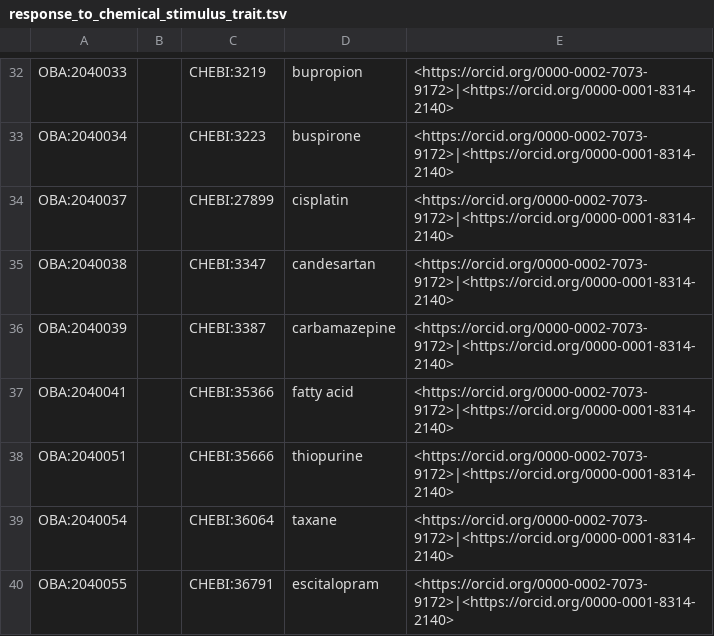
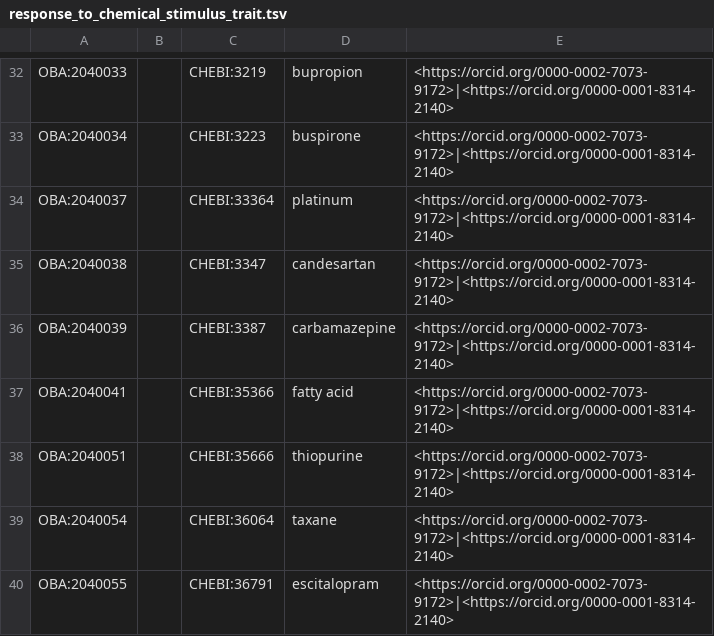
Before and after one commit to obophenotype/bio-attribute-ontology, a TSV file: src/patterns/data/default/response_to_chemical_stimulus_trait.tsv, drawn as a sheet; only a part is shown, gaps mark what is left out.

Commit message:
Remove duplicate

```diff
--- a/src/patterns/data/default/response_to_chemical_stimulus_trait.tsv
+++ b/src/patterns/data/default/response_to_chemical_stimulus_trait.tsv
@@ -33,3 +33,3 @@ OBA:2040033		CHEBI:3219	bupropion	<https://orcid.org/0000-0002-7073-9172>|<https
 OBA:2040034		CHEBI:3223	buspirone	<https://orcid.org/0000-0002-7073-9172>|<https://orcid.org/0000-0001-8314-2140>
-OBA:2040037		CHEBI:27899	cisplatin	<https://orcid.org/0000-0002-7073-9172>|<https://orcid.org/0000-0001-8314-2140>
+OBA:2040037		CHEBI:33364	platinum	<https://orcid.org/0000-0002-7073-9172>|<https://orcid.org/0000-0001-8314-2140>
 OBA:2040038		CHEBI:3347	candesartan	<https://orcid.org/0000-0002-7073-9172>|<https://orcid.org/0000-0001-8314-2140>
```
